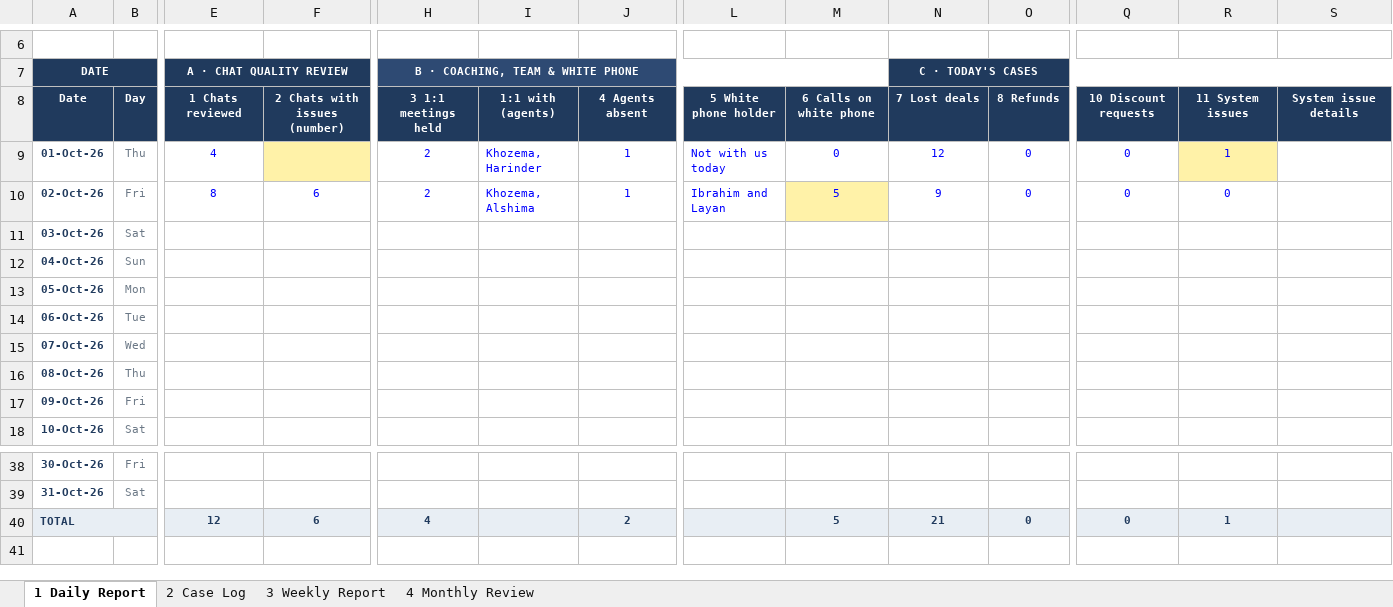
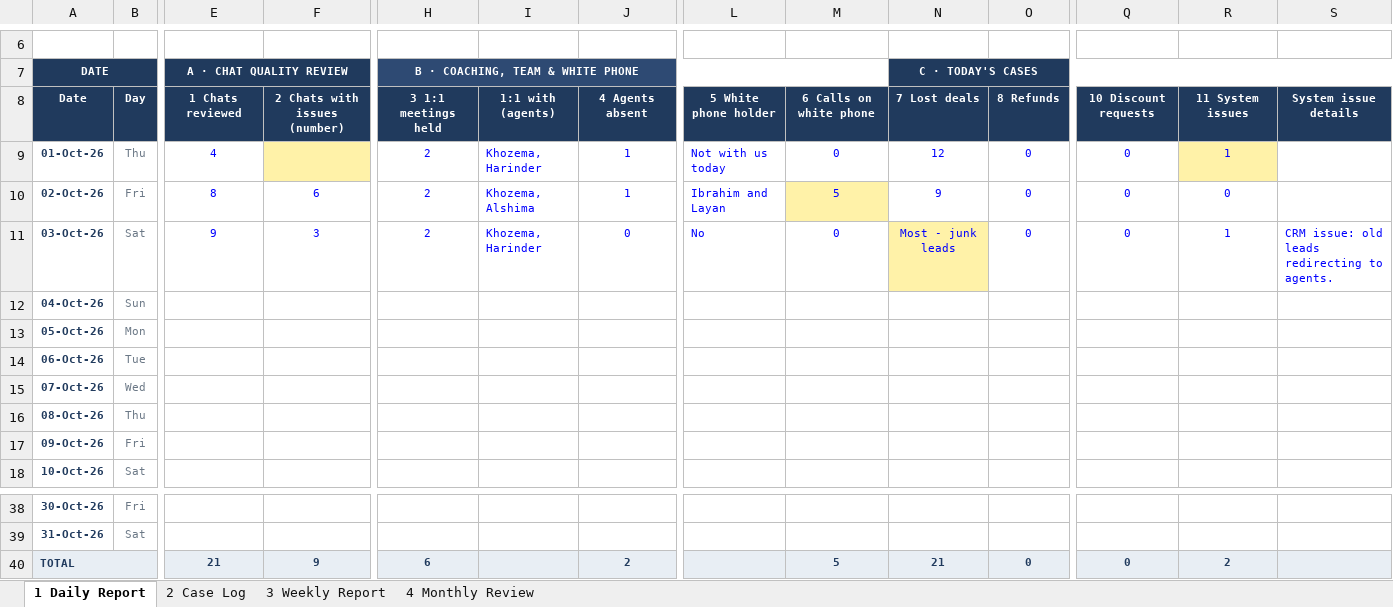
Before and after one commit to btravnook1216-source/teamAutomation, an Excel workbook: tracker/Travnook_TL_Tracker_Oct2026.xlsx, sheet 1 Daily Report, drawn as a sheet; only a part is shown, gaps mark what is left out; values as stored, in another font and other column widths than the file's, no borders; the diff names each change by its address in the sheet, - before the commit and + after, or states it on an @@ line.

```diff
--- a/tracker/Travnook_TL_Tracker_Oct2026.xlsx (sheet 1 Daily Report)
+++ b/tracker/Travnook_TL_Tracker_Oct2026.xlsx (sheet 1 Daily Report)
-E11 (A · CHAT QUALITY REVIEW): (empty)
+E11 (A · CHAT QUALITY REVIEW): 9
-F11: (empty)
+F11: 3
-H11 (B · COACHING, TEAM & WHITE PHONE): (empty)
+H11 (B · COACHING, TEAM & WHITE PHONE): 2
-I11: (empty)
+I11: Khozema, Harinder
-J11: (empty)
+J11: 0
-L11: (empty)
+L11: No
-M11: (empty)
+M11: 0
-N11 (C · TODAY'S CASES): (empty)
+N11 (C · TODAY'S CASES): Most - junk leads
-N11 fill: none
+N11 fill: #FFF2A8
-O11: (empty)
+O11: 0
-Q11: (empty)
+Q11: 0
-R11: (empty)
+R11: 1
-S11: (empty)
+S11: CRM issue: old leads redirecting to agents.
-E40 (A · CHAT QUALITY REVIEW): 12
+E40 (A · CHAT QUALITY REVIEW): 21
-F40: 6
+F40: 9
-H40 (B · COACHING, TEAM & WHITE PHONE): 4
+H40 (B · COACHING, TEAM & WHITE PHONE): 6
-R40: 1
+R40: 2
```
Also changed, not shown: sheet 2 Case Log, 8 other files.
